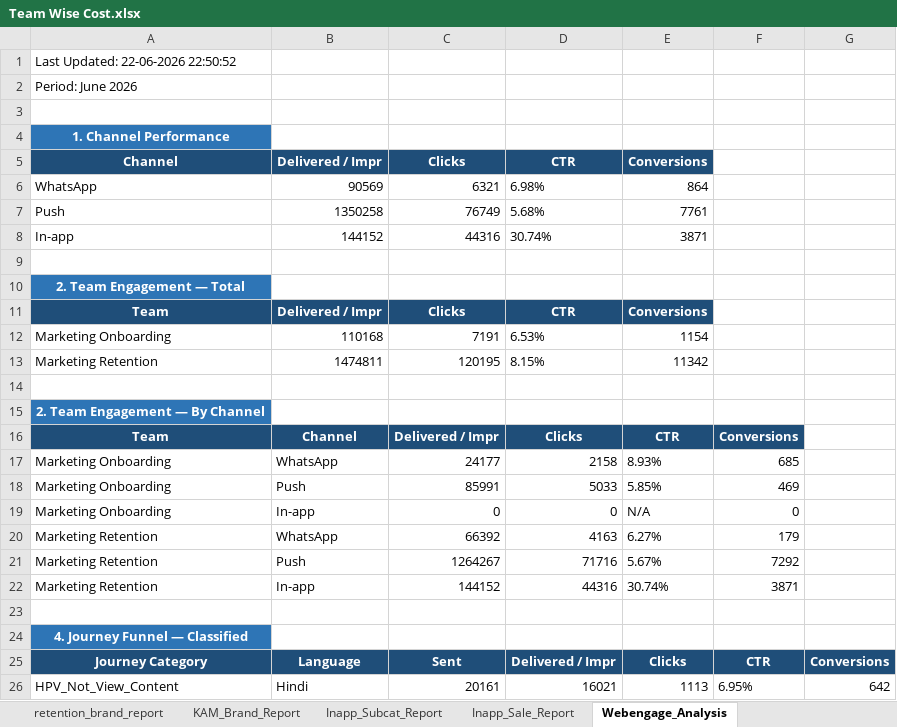
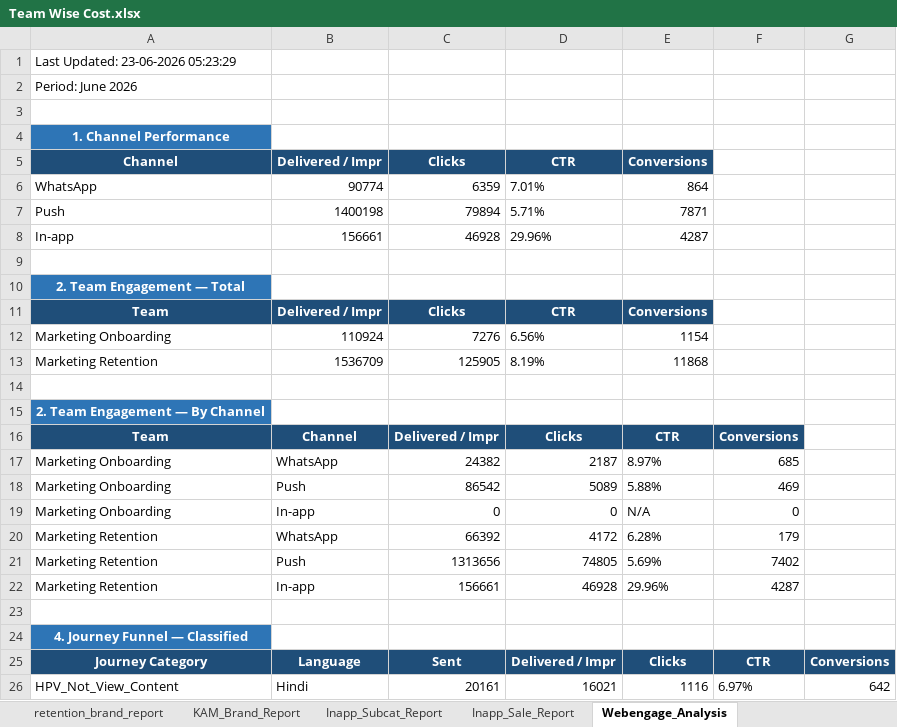
Before and after one commit to ankitbk-gm/auto_ads_report_bot, an Excel workbook: reports/Team Wise Cost.xlsx, sheet Webengage_Analysis, drawn as a sheet; only a part is shown; values as stored, in another font and other column widths than the file's, no borders; removed rows and columns are numbered as before the commit, all else as after; the diff covers the shown part only; the diff names each change by its address in the sheet, - before the commit and + after, or states it on an @@ line.

```diff
--- a/reports/Team Wise Cost.xlsx (sheet Webengage_Analysis)
+++ b/reports/Team Wise Cost.xlsx (sheet Webengage_Analysis)
-A1 (Channel): Last Updated: 22-06-2026 22:50:52
+A1 (Channel): Last Updated: 23-06-2026 05:23:29
-B6 (Delivered / Impr): 90569
+B6 (Delivered / Impr): 90774
-C6 (Clicks): 6321
+C6 (Clicks): 6359
-D6 (CTR): 6.98%
+D6 (CTR): 7.01%
-row 7: Push | 1350258 | 76749 | 5.68% | 7761
-row 8: In-app | 144152 | 44316 | 30.74% | 3871
+row 7: Push | 1400198 | 79894 | 5.71% | 7871
+row 8: In-app | 156661 | 46928 | 29.96% | 4287
-B12 (Delivered / Impr): 110168
+B12 (Delivered / Impr): 110924
-C12 (Clicks): 7191
+C12 (Clicks): 7276
-D12 (CTR): 6.53%
+D12 (CTR): 6.56%
-row 13: Marketing Retention | 1474811 | 120195 | 8.15% | 11342
+row 13: Marketing Retention | 1536709 | 125905 | 8.19% | 11868
-C17 (Clicks): 24177
+C17 (Clicks): 24382
-D17 (CTR): 2158
+D17 (CTR): 2187
-E17 (Conversions): 8.93%
+E17 (Conversions): 8.97%
-C18 (Clicks): 85991
+C18 (Clicks): 86542
-D18 (CTR): 5033
+D18 (CTR): 5089
-E18 (Conversions): 5.85%
+E18 (Conversions): 5.88%
-D20 (CTR): 4163
+D20 (CTR): 4172
-E20 (Conversions): 6.27%
+E20 (Conversions): 6.28%
-C21 (Clicks): 1264267
+C21 (Clicks): 1313656
-D21 (CTR): 71716
+D21 (CTR): 74805
-E21 (Conversions): 5.67%
+E21 (Conversions): 5.69%
-F21: 7292
+F21: 7402
-C22 (Clicks): 144152
+C22 (Clicks): 156661
-D22 (CTR): 44316
+D22 (CTR): 46928
-E22 (Conversions): 30.74%
+E22 (Conversions): 29.96%
-F22: 3871
+F22: 4287
-E26 (Conversions): 1113
+E26 (Conversions): 1116
-F26: 6.95%
+F26: 6.97%
```
Also changed, not shown: 2 added rows, 2 removed rows and 32 edited cells elsewhere in this sheet, sheet Onboarding_report, sheet retention_brand_report, sheet Inapp_Subcat_Report, sheet Team Wise Cost, sheet KAM_Brand_Report, sheet Inapp_Sale_Report.
